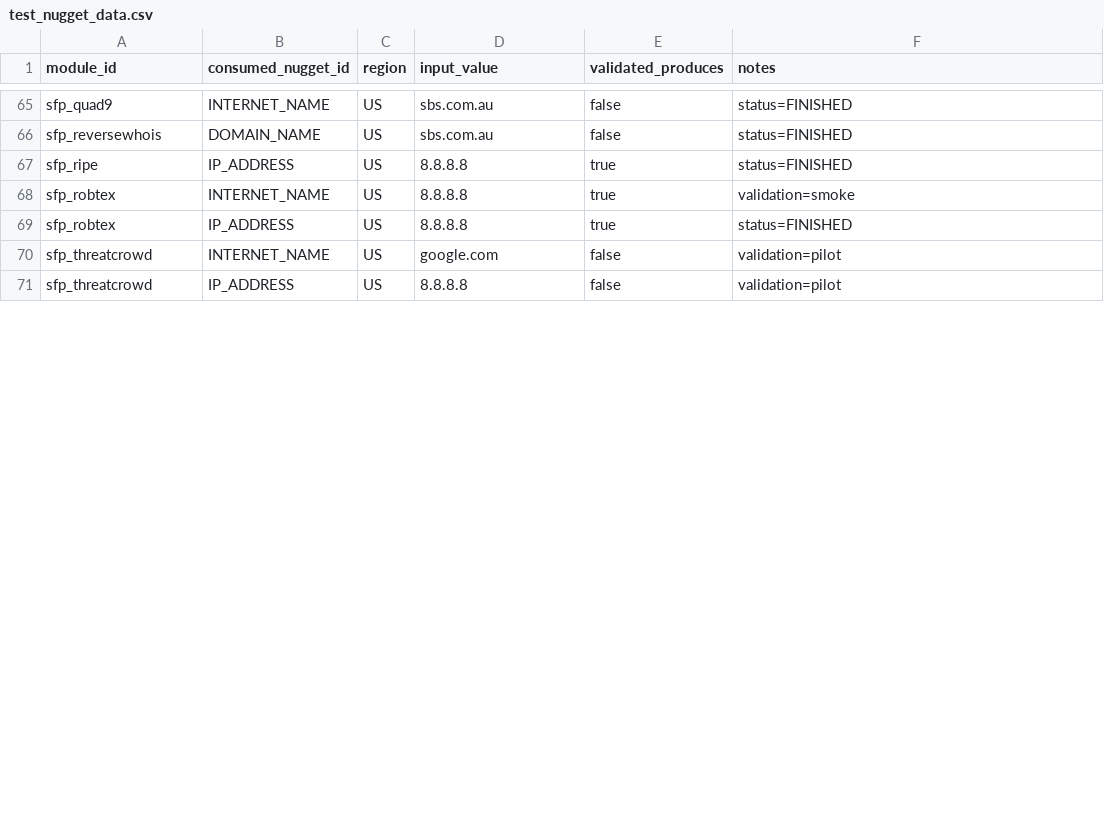
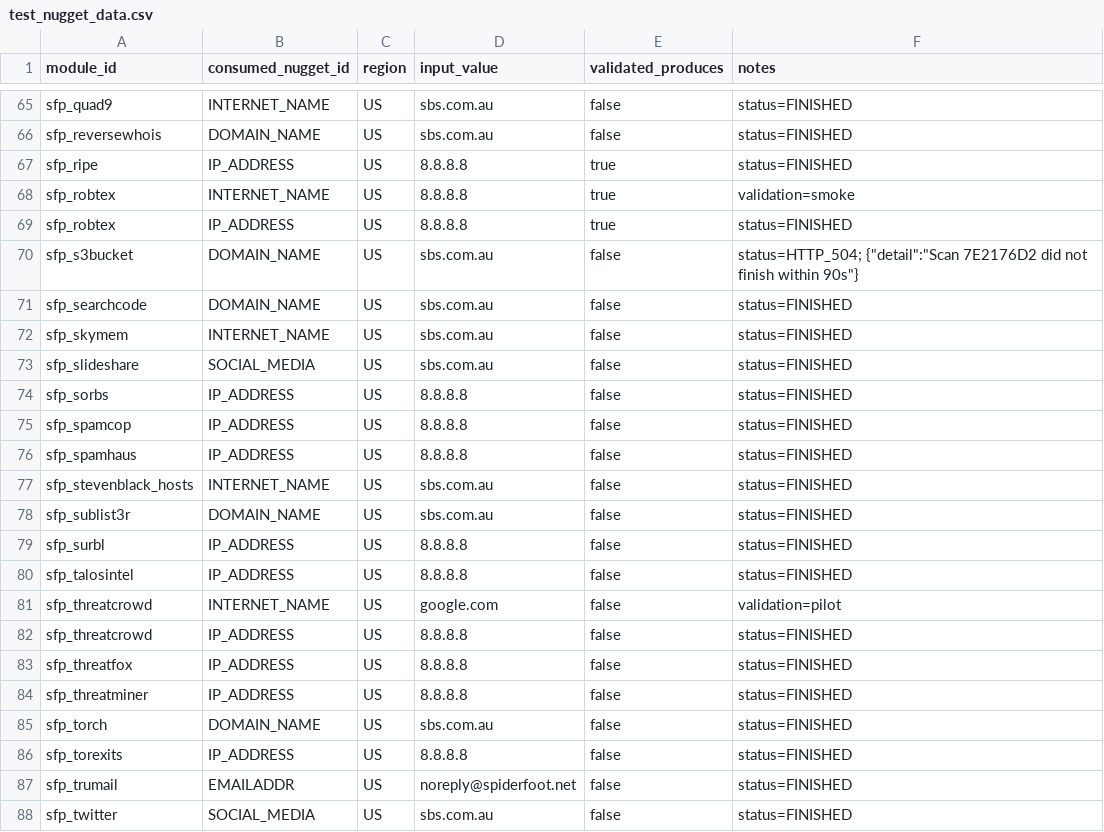
Before and after one commit to brettforbes/spiderfeet, a CSV file: .docs/analysis/test_nugget_data.csv, drawn as a sheet; only a part is shown, gaps mark what is left out; the diff covers the shown part only.

```diff
--- a/.docs/analysis/test_nugget_data.csv
+++ b/.docs/analysis/test_nugget_data.csv
@@ -69,3 +69,20 @@ sfp_robtex,INTERNET_NAME,US,8.8.8.8,true,validation=smoke
 sfp_robtex,IP_ADDRESS,US,8.8.8.8,true,status=FINISHED
+sfp_s3bucket,DOMAIN_NAME,US,sbs.com.au,false,"status=HTTP_504; {""detail"":""Scan 7E2176D2 did not finish within 90s""}"
+sfp_searchcode,DOMAIN_NAME,US,sbs.com.au,false,status=FINISHED
+sfp_skymem,INTERNET_NAME,US,sbs.com.au,false,status=FINISHED
+sfp_slideshare,SOCIAL_MEDIA,US,sbs.com.au,false,status=FINISHED
+sfp_sorbs,IP_ADDRESS,US,8.8.8.8,false,status=FINISHED
+sfp_spamcop,IP_ADDRESS,US,8.8.8.8,false,status=FINISHED
+sfp_spamhaus,IP_ADDRESS,US,8.8.8.8,false,status=FINISHED
+sfp_stevenblack_hosts,INTERNET_NAME,US,sbs.com.au,false,status=FINISHED
+sfp_sublist3r,DOMAIN_NAME,US,sbs.com.au,false,status=FINISHED
+sfp_surbl,IP_ADDRESS,US,8.8.8.8,false,status=FINISHED
+sfp_talosintel,IP_ADDRESS,US,8.8.8.8,false,status=FINISHED
 sfp_threatcrowd,INTERNET_NAME,US,google.com,false,validation=pilot
-sfp_threatcrowd,IP_ADDRESS,US,8.8.8.8,false,validation=pilot
+sfp_threatcrowd,IP_ADDRESS,US,8.8.8.8,false,status=FINISHED
+sfp_threatfox,IP_ADDRESS,US,8.8.8.8,false,status=FINISHED
+sfp_threatminer,IP_ADDRESS,US,8.8.8.8,false,status=FINISHED
+sfp_torch,DOMAIN_NAME,US,sbs.com.au,false,status=FINISHED
+sfp_torexits,IP_ADDRESS,US,8.8.8.8,false,status=FINISHED
+sfp_trumail,EMAILADDR,US,noreply@spiderfoot.net,false,status=FINISHED
+sfp_twitter,SOCIAL_MEDIA,US,sbs.com.au,false,status=FINISHED
```
Also changed, not shown: 7 added rows and 2 edited cells elsewhere in this file, 6 other files.
